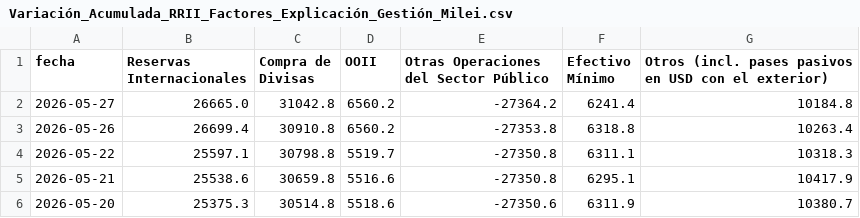
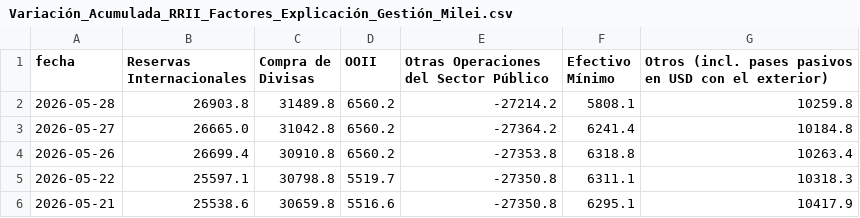
Before and after one commit to jesusrobles824/Automatizacion-de-Datos-y-Proyectos-BI, a CSV file: Automatización de Datos/Variación_Acumulada_RRII_Factores_Explicación_Gestión_Milei.csv, drawn as a sheet; only a part is shown; the shorter side is filled out with more unchanged rows; the diff names each change by its address in the sheet, - before the commit and + after, or states it on an @@ line.

```diff
--- a/Automatización de Datos/Variación_Acumulada_RRII_Factores_Explicación_Gestión_Milei.csv
+++ b/Automatización de Datos/Variación_Acumulada_RRII_Factores_Explicación_Gestión_Milei.csv
+row 2: 2026-05-28 | 26903.8 | 31489.8 | 6560.2 | -27214.2 | 5808.1 | 10259.8
```
Also changed, not shown: Automatización de Datos/ADRs_Precios.csv, Automatización de Datos/ADRs_variacion_porcentual_diaria.csv, 7 other files.
